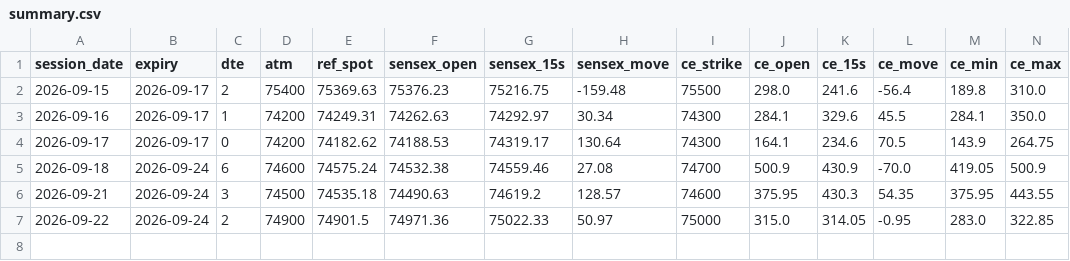
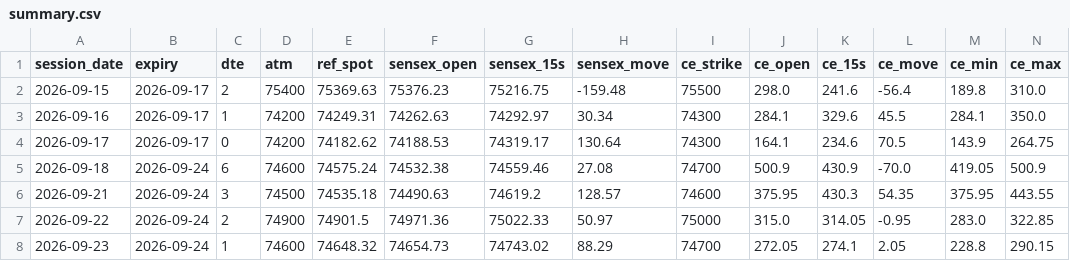
Before and after one commit to MoDataEngineer/9_15_sensex_bot, a CSV file: summary.csv, drawn as a sheet; only a part is shown; rows hold the shown columns only; the diff names each change by its address in the sheet, - before the commit and + after, or states it on an @@ line.

Commit message:
data: SENSEX 9:15 session 2026-09-23

```diff
--- a/summary.csv
+++ b/summary.csv
+row 8: 2026-09-23 | 2026-09-24 | 1 | 74600 | 74648.32 | 74654.73 | 74743.02 | 88.29 | 74700 | 272.05 | 274.1 | 2.05 | 228.8 | 290.15
```
Also changed, not shown: 2 other files.
